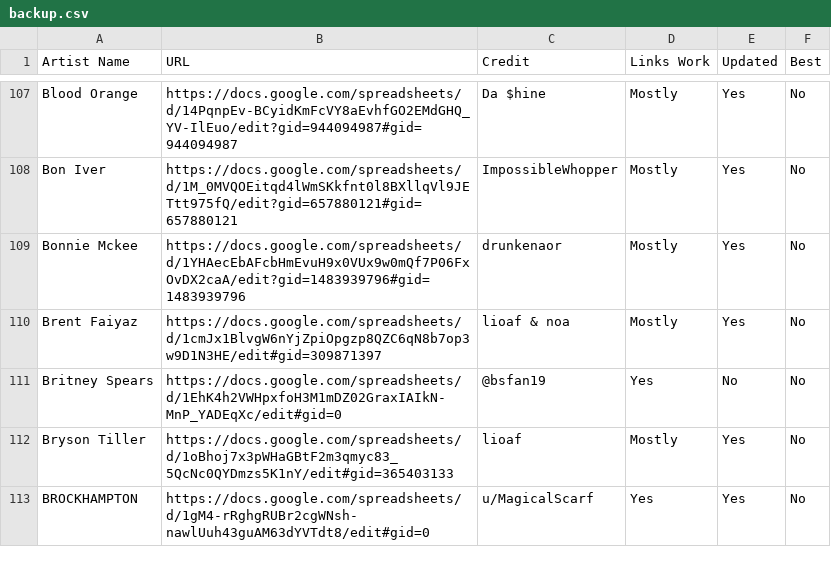
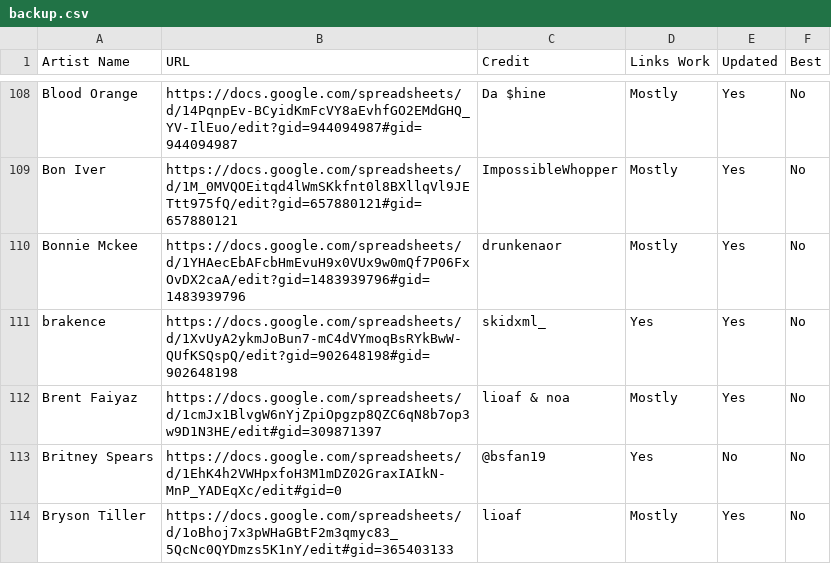
Before and after one commit to ArtistGrid/artistgrid, a CSV file: public/backup.csv, drawn as a sheet; only a part is shown, gaps mark what is left out; the shorter side is filled out with more unchanged rows; the diff covers the shown part only.

```diff
--- a/public/backup.csv
+++ b/public/backup.csv
@@ -109,2 +110,3 @@
 "Bonnie Mckee","https://docs.google.com/spreadsheets/d/1YHAecEbAFcbHmEvuH9x0VUx9w0mQf7P06FxOvDX2caA/edit?gid=1483939796#gid=1483939796","drunkenaor","Mostly","Yes","No"
+"brakence","https://docs.google.com/spreadsheets/d/1XvUyA2ykmJoBun7-mC4dVYmoqBsRYkBwW-QUfKSQspQ/edit?gid=902648198#gid=902648198","skidxml_","Yes","Yes","No"
 "Brent Faiyaz","https://docs.google.com/spreadsheets/d/1cmJx1BlvgW6nYjZpiOpgzp8QZC6qN8b7op3w9D1N3HE/edit#gid=309871397","lioaf & noa","Mostly","Yes","No"
```
Also changed, not shown: 16 added rows, 4 removed rows and 16 edited cells elsewhere in this file.
